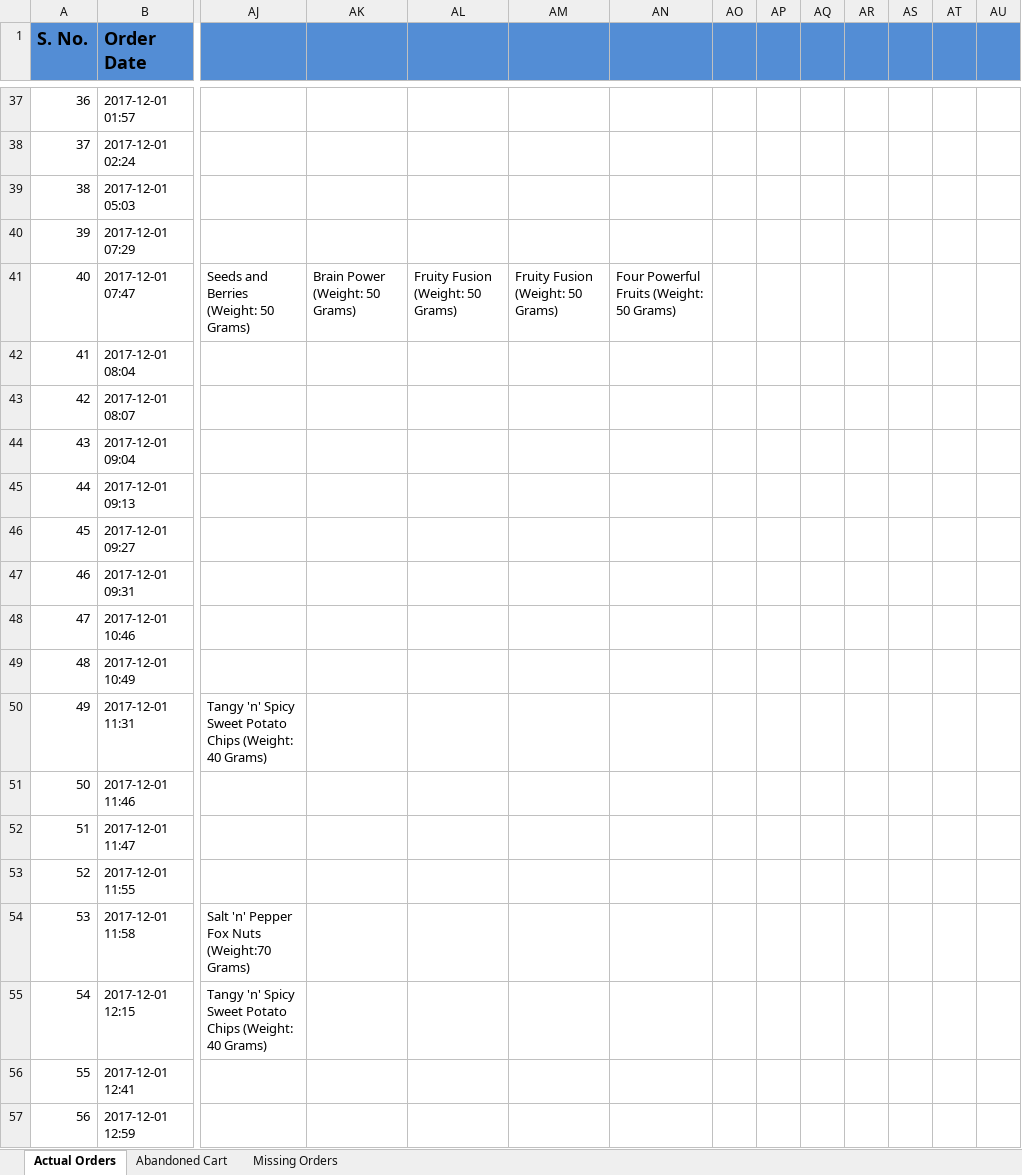
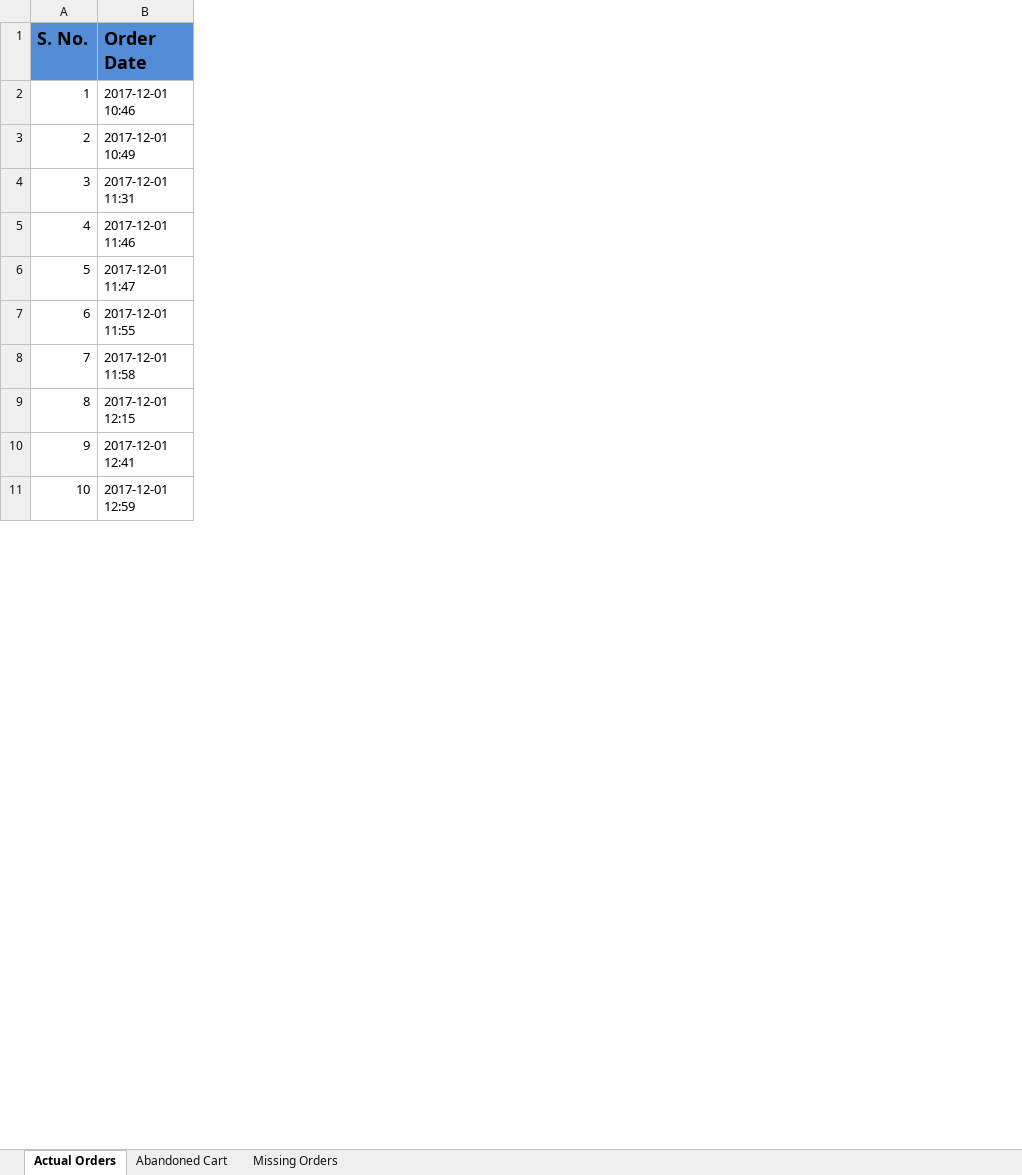
Before and after one commit to jainakshat9595/Evolve-Reporting-Module, an Excel workbook: export.xlsx, sheet Actual Orders, drawn as a sheet; only a part is shown, gaps mark what is left out; values as stored, in another font and other column widths than the file's, no borders; removed rows and columns are numbered as before the commit, all else as after; rows hold the shown columns only; the diff covers the shown part only; the diff names each change by its address in the sheet, - before the commit and + after, or states it on an @@ line.

```diff
--- a/export.xlsx (sheet Actual Orders)
+++ b/export.xlsx (sheet Actual Orders)
-column AJ, rows 50-55: Tangy 'n' Spicy Sweet Potato Chips (Weight: 40 Grams) |  |  |  | Salt 'n' Pepper Fox Nuts (Weight:70 Grams) | Tangy 'n' Spicy Sweet Potato Chips (Weight: 40 Grams)
-column AK, empty
-column AL, empty
-column AM, empty
-column AN, empty
-column AO, empty
-column AP, empty
-column AQ, empty
-column AR, empty
-column AS, empty
-column AT, empty
-column AU, empty
-row 37: 36 | 2017-12-01 01:57
-row 38: 37 | 2017-12-01 02:24
-row 39: 38 | 2017-12-01 05:03
-row 40: 39 | 2017-12-01 07:29
-row 41: 40 | 2017-12-01 07:47 | Seeds and Berries (Weight: 50 Grams) | Brain Power (Weight: 50 Grams) | Fruity Fusion (Weight: 50 Grams) | Fruity Fusion (Weight: 50 Grams) | Four Powerful Fruits (Weight: 50 Grams)
-row 42: 41 | 2017-12-01 08:04
-row 43: 42 | 2017-12-01 08:07
-row 44: 43 | 2017-12-01 09:04
-row 45: 44 | 2017-12-01 09:13
-row 46: 45 | 2017-12-01 09:27
-row 47: 46 | 2017-12-01 09:31
@@ column A (S. No.) renumbered from row 2 down @@
```
Also changed, not shown: 35 removed rows, 4 removed columns and 3 edited cells elsewhere in this sheet, sheet Missing Orders, sheet Abandoned Cart, qa/export.xlsx, 2 other files.
